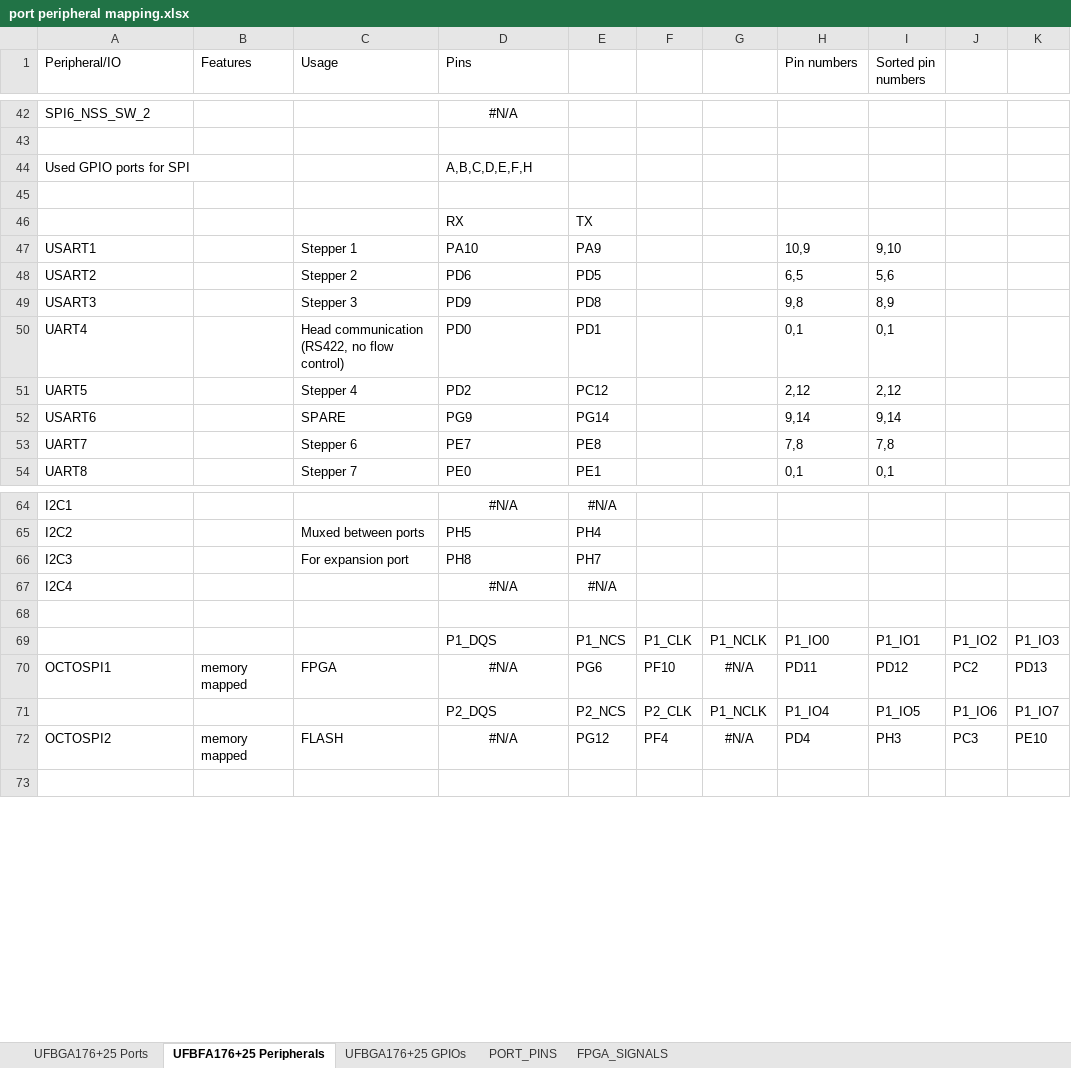
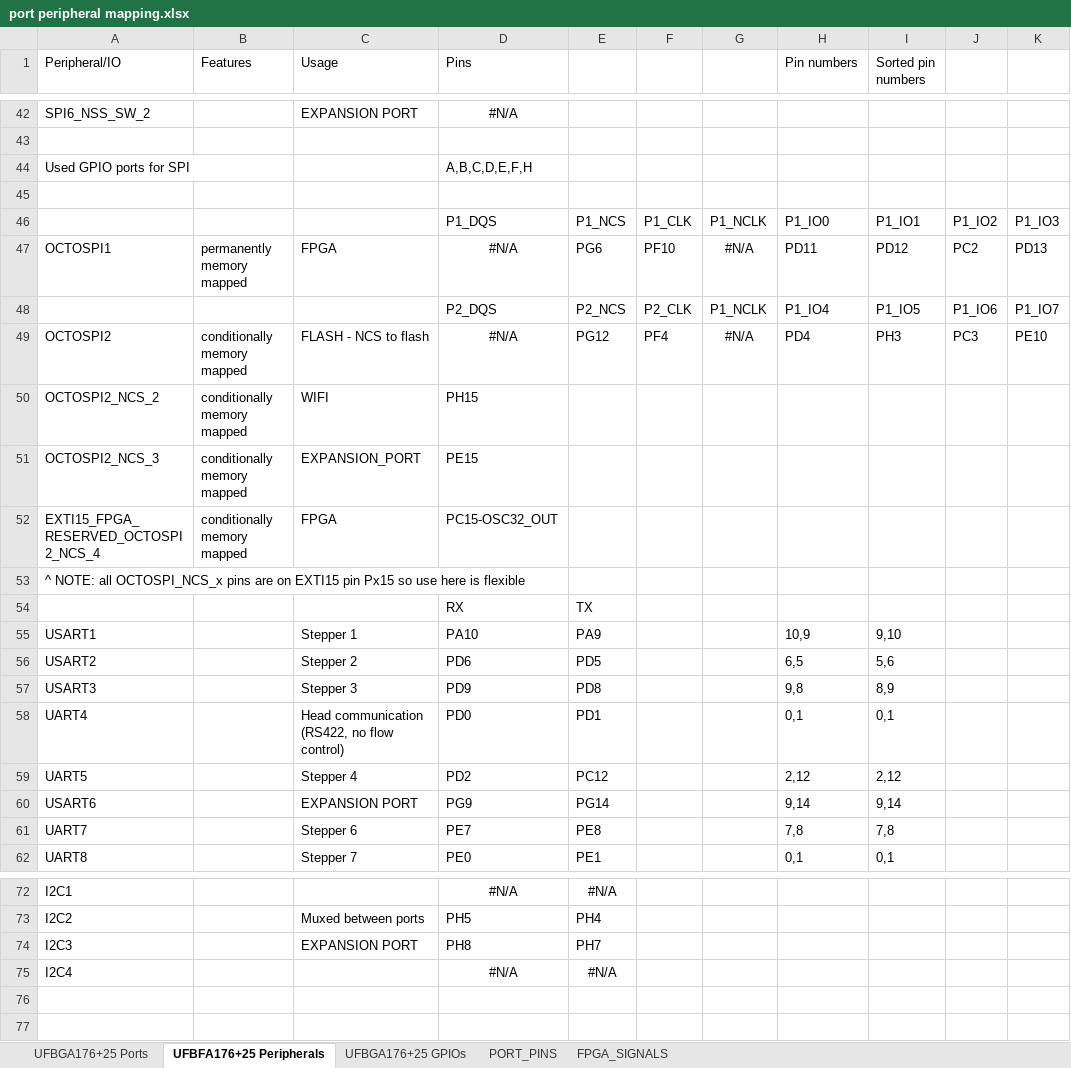
Before and after one commit to MakerPnP/makerpnp-control-board, an Excel workbook: Design/port peripheral mapping.xlsx, sheet UFBFA176+25 Peripherals, drawn as a sheet; only a part is shown, gaps mark what is left out; values as stored, in another font and other column widths than the file's, no borders; removed rows and columns are numbered as before the commit, all else as after; the diff covers the shown part only; the diff names each change by its address in the sheet, - before the commit and + after, or states it on an @@ line.

Commit message:
Further changes to support conditional memory mapping of the FLASH, the WIFI, the FPGA (again) or a device on the expansion port.

```diff
--- a/Design/port peripheral mapping.xlsx (sheet UFBFA176+25 Peripherals)
+++ b/Design/port peripheral mapping.xlsx (sheet UFBFA176+25 Peripherals)
-C42 (Usage): (empty)
+C42 (Usage): EXPANSION PORT
@@ row 69 moved to row 46: P1_DQS @@
+row 47: OCTOSPI1 | permanently memory mapped | FPGA | #N/A | PG6 | PF10 | #N/A | PD11 | PD12 | PC2 | PD13
@@ row 71 moved to row 48: P2_DQS @@
+row 49: OCTOSPI2 | conditionally memory mapped | FLASH - NCS to flash | #N/A | PG12 | PF4 | #N/A | PD4 | PH3 | PC3 | PE10
+row 50: OCTOSPI2_NCS_2 | conditionally memory mapped | WIFI | PH15
+row 51: OCTOSPI2_NCS_3 | conditionally memory mapped | EXPANSION_PORT | PE15
+row 52: EXTI15_FPGA_RESERVED_OCTOSPI2_NCS_4 | conditionally memory mapped | FPGA | PC15-OSC32_OUT
+row 53: ^ NOTE: all OCTOSPI_NCS_x pins are on EXTI15 pin Px15 so use here is flexible
-C60 (Usage): SPARE
+C60 (Usage): EXPANSION PORT
-C74 (Usage): For expansion port
+C74 (Usage): EXPANSION PORT
-row 70: OCTOSPI1 | memory mapped | FPGA | #N/A | PG6 | PF10 | #N/A | PD11 | PD12 | PC2 | PD13
-row 72: OCTOSPI2 | memory mapped | FLASH | #N/A | PG12 | PF4 | #N/A | PD4 | PH3 | PC3 | PE10
```
Also changed, not shown: 1 added row, 25 edited cells and cell formats elsewhere in this sheet, sheet UFBGA176+25 GPIOs, formulas that keep their value, 5 other files.
